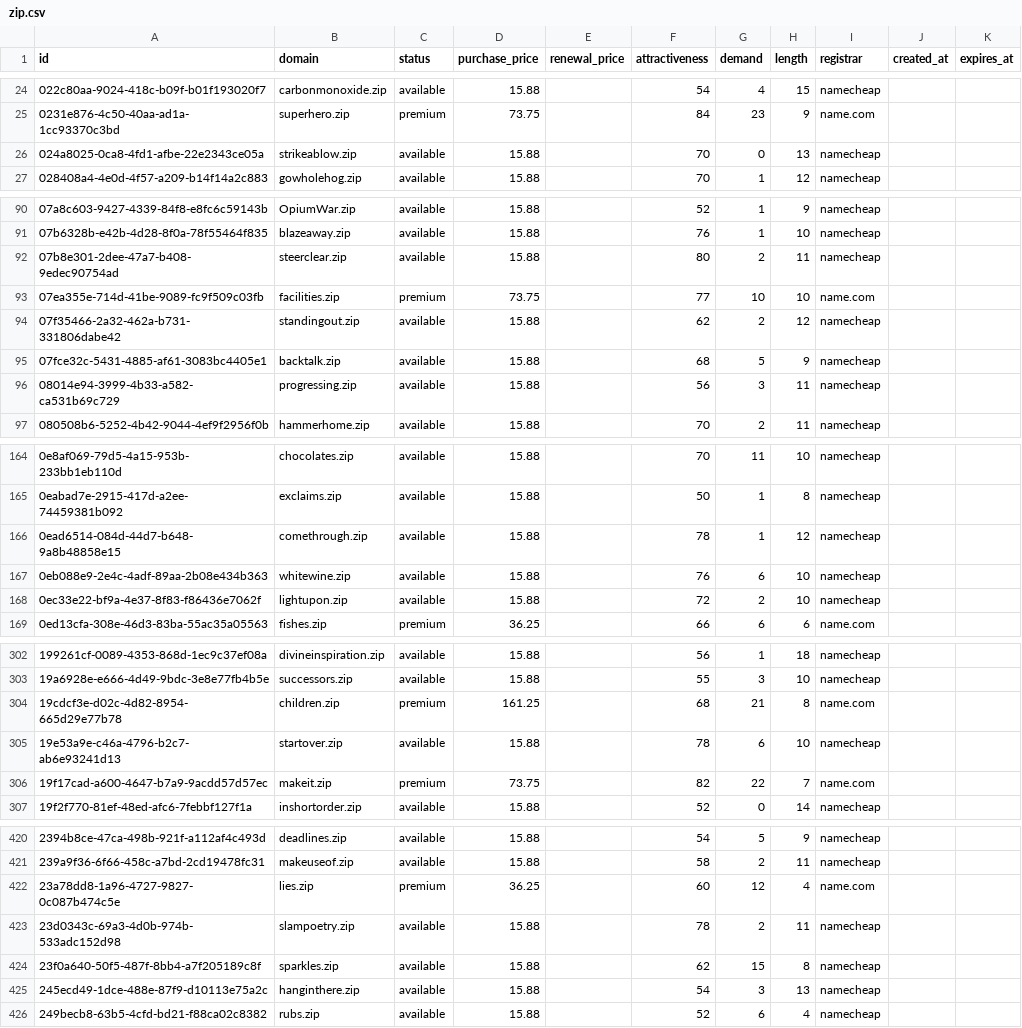
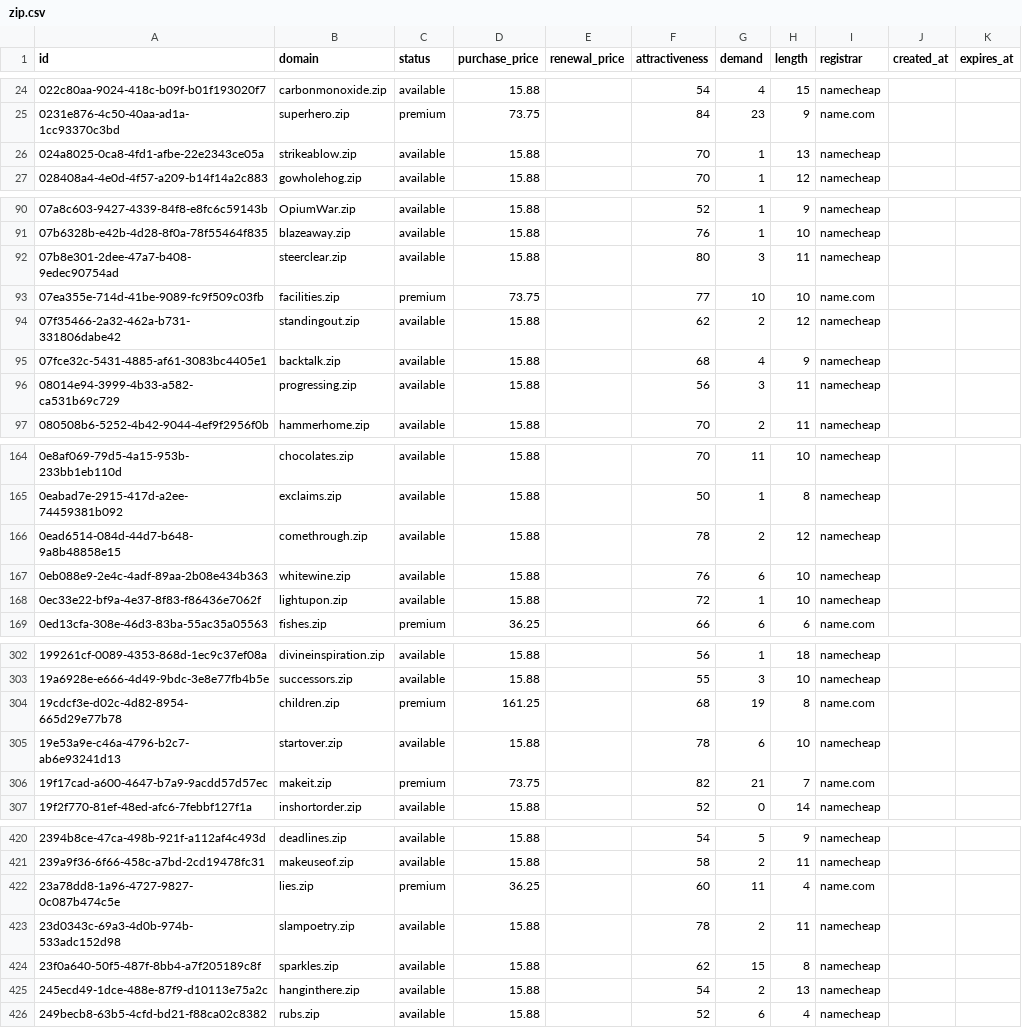
Before and after one commit to UniqueDomains/zip-oneword-domains, a CSV file: zip.csv, drawn as a sheet; only a part is shown, gaps mark what is left out; the diff covers the shown part only.

```diff
--- a/zip.csv
+++ b/zip.csv
@@ -25,3 +25,3 @@ id,domain,status,purchase_price,renewal_price,attractiveness,demand,length,regis
 0231e876-4c50-40aa-ad1a-1cc93370c3bd,superhero.zip,premium,73.75,,84,23,9,name.com,,
-024a8025-0ca8-4fd1-afbe-22e2343ce05a,strikeablow.zip,available,15.88,,70,0,13,namecheap,,
+024a8025-0ca8-4fd1-afbe-22e2343ce05a,strikeablow.zip,available,15.88,,70,1,13,namecheap,,
 028408a4-4e0d-4f57-a209-b14f14a2c883,gowholehog.zip,available,15.88,,70,1,12,namecheap,,
@@ -91,6 +91,6 @@ id,domain,status,purchase_price,renewal_price,attractiveness,demand,length,regis
 07b6328b-e42b-4d28-8f0a-78f55464f835,blazeaway.zip,available,15.88,,76,1,10,namecheap,,
-07b8e301-2dee-47a7-b408-9edec90754ad,steerclear.zip,available,15.88,,80,2,11,namecheap,,
+07b8e301-2dee-47a7-b408-9edec90754ad,steerclear.zip,available,15.88,,80,3,11,namecheap,,
 07ea355e-714d-41be-9089-fc9f509c03fb,facilities.zip,premium,73.75,,77,10,10,name.com,,
 07f35466-2a32-462a-b731-331806dabe42,standingout.zip,available,15.88,,62,2,12,namecheap,,
-07fce32c-5431-4885-af61-3083bc4405e1,backtalk.zip,available,15.88,,68,5,9,namecheap,,
+07fce32c-5431-4885-af61-3083bc4405e1,backtalk.zip,available,15.88,,68,4,9,namecheap,,
 08014e94-3999-4b33-a582-ca531b69c729,progressing.zip,available,15.88,,56,3,11,namecheap,,
@@ -165,5 +165,5 @@ id,domain,status,purchase_price,renewal_price,attractiveness,demand,length,regis
 0eabad7e-2915-417d-a2ee-74459381b092,exclaims.zip,available,15.88,,50,1,8,namecheap,,
-0ead6514-084d-44d7-b648-9a8b48858e15,comethrough.zip,available,15.88,,78,1,12,namecheap,,
+0ead6514-084d-44d7-b648-9a8b48858e15,comethrough.zip,available,15.88,,78,2,12,namecheap,,
 0eb088e9-2e4c-4adf-89aa-2b08e434b363,whitewine.zip,available,15.88,,76,6,10,namecheap,,
-0ec33e22-bf9a-4e37-8f83-f86436e7062f,lightupon.zip,available,15.88,,72,2,10,namecheap,,
+0ec33e22-bf9a-4e37-8f83-f86436e7062f,lightupon.zip,available,15.88,,72,1,10,namecheap,,
 0ed13cfa-308e-46d3-83ba-55ac35a05563,fishes.zip,premium,36.25,,66,6,6,name.com,,
@@ -303,5 +303,5 @@ id,domain,status,purchase_price,renewal_price,attractiveness,demand,length,regis
 19a6928e-e666-4d49-9bdc-3e8e77fb4b5e,successors.zip,available,15.88,,55,3,10,namecheap,,
-19cdcf3e-d02c-4d82-8954-665d29e77b78,children.zip,premium,161.25,,68,21,8,name.com,,
+19cdcf3e-d02c-4d82-8954-665d29e77b78,children.zip,premium,161.25,,68,19,8,name.com,,
 19e53a9e-c46a-4796-b2c7-ab6e93241d13,startover.zip,available,15.88,,78,6,10,namecheap,,
-19f17cad-a600-4647-b7a9-9acdd57d57ec,makeit.zip,premium,73.75,,82,22,7,name.com,,
+19f17cad-a600-4647-b7a9-9acdd57d57ec,makeit.zip,premium,73.75,,82,21,7,name.com,,
 19f2f770-81ef-48ed-afc6-7febbf127f1a,inshortorder.zip,available,15.88,,52,0,14,namecheap,,
@@ -421,6 +421,6 @@ id,domain,status,purchase_price,renewal_price,attractiveness,demand,length,regis
 239a9f36-6f66-458c-a7bd-2cd19478fc31,makeuseof.zip,available,15.88,,58,2,11,namecheap,,
-23a78dd8-1a96-4727-9827-0c087b474c5e,lies.zip,premium,36.25,,60,12,4,name.com,,
+23a78dd8-1a96-4727-9827-0c087b474c5e,lies.zip,premium,36.25,,60,11,4,name.com,,
 23d0343c-69a3-4d0b-974b-533adc152d98,slampoetry.zip,available,15.88,,78,2,11,namecheap,,
 23f0a640-50f5-487f-8bb4-a7f205189c8f,sparkles.zip,available,15.88,,62,15,8,namecheap,,
-245ecd49-1dce-488e-87f9-d10113e75a2c,hanginthere.zip,available,15.88,,54,3,13,namecheap,,
+245ecd49-1dce-488e-87f9-d10113e75a2c,hanginthere.zip,available,15.88,,54,2,13,namecheap,,
 249becb8-63b5-4cfd-bd21-f88ca02c8382,rubs.zip,available,15.88,,52,6,4,namecheap,,
```
Also changed, not shown: 65 edited cells elsewhere in this file, 4 other files.
